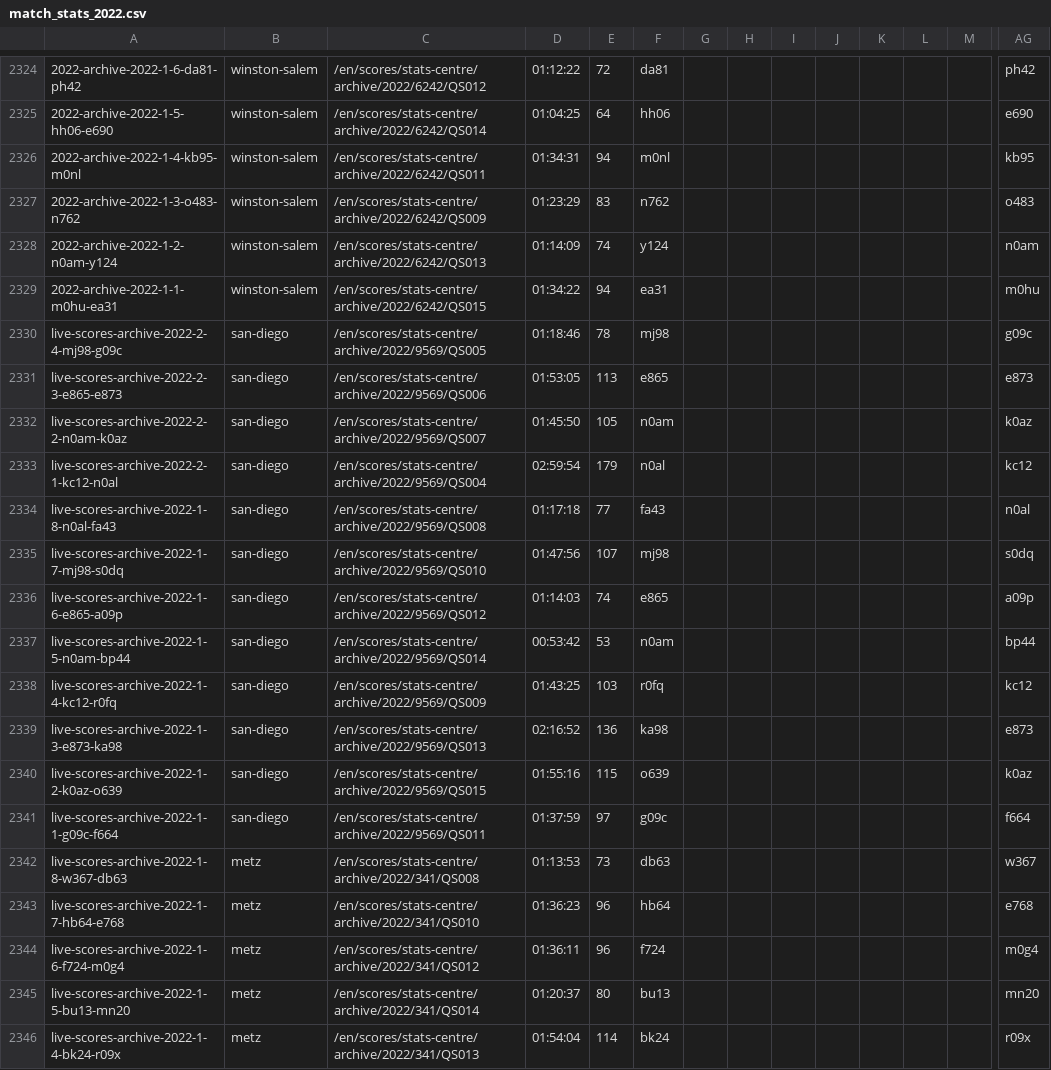
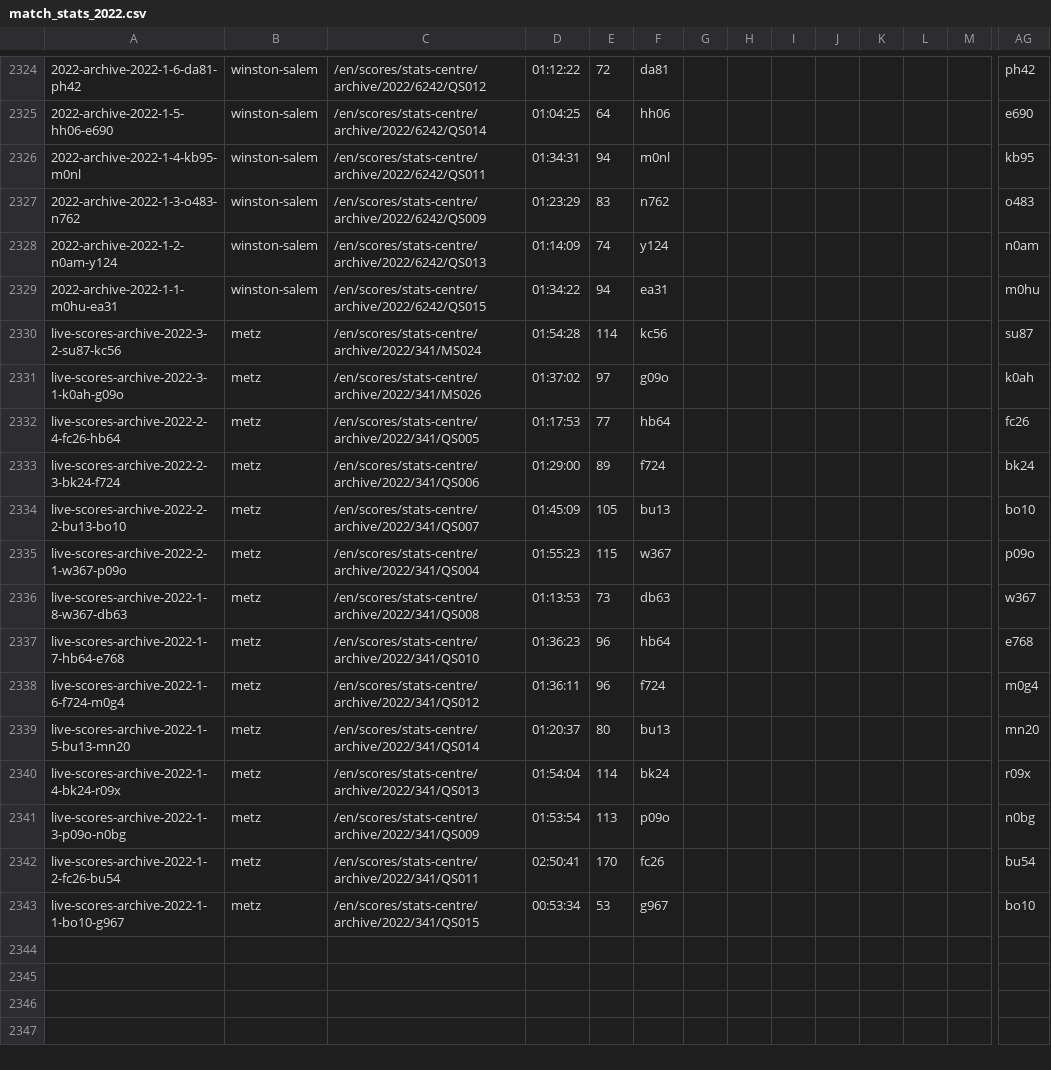
Before and after one commit to serve-and-volley/atp-world-tour-tennis-data, a CSV file: csv/3_match_stats/match_stats_2022.csv, drawn as a sheet; only a part is shown, gaps mark what is left out; the shorter side is filled out with more unchanged rows; removed rows and columns are numbered as before the commit, all else as after; rows hold the shown columns only; the diff names each change by its address in the sheet, - before the commit and + after, or states it on an @@ line.

```diff
--- a/csv/3_match_stats/match_stats_2022.csv
+++ b/csv/3_match_stats/match_stats_2022.csv
-row 2330: live-scores-archive-2022-2-4-mj98-g09c | san-diego | /en/scores/stats-centre/archive/2022/9569/QS005 | 01:18:46 | 78 | mj98 |  |  |  |  |  |  |  | g09c
-row 2331: live-scores-archive-2022-2-3-e865-e873 | san-diego | /en/scores/stats-centre/archive/2022/9569/QS006 | 01:53:05 | 113 | e865 |  |  |  |  |  |  |  | e873
-row 2332: live-scores-archive-2022-2-2-n0am-k0az | san-diego | /en/scores/stats-centre/archive/2022/9569/QS007 | 01:45:50 | 105 | n0am |  |  |  |  |  |  |  | k0az
-row 2333: live-scores-archive-2022-2-1-kc12-n0al | san-diego | /en/scores/stats-centre/archive/2022/9569/QS004 | 02:59:54 | 179 | n0al |  |  |  |  |  |  |  | kc12
-row 2334: live-scores-archive-2022-1-8-n0al-fa43 | san-diego | /en/scores/stats-centre/archive/2022/9569/QS008 | 01:17:18 | 77 | fa43 |  |  |  |  |  |  |  | n0al
-row 2335: live-scores-archive-2022-1-7-mj98-s0dq | san-diego | /en/scores/stats-centre/archive/2022/9569/QS010 | 01:47:56 | 107 | mj98 |  |  |  |  |  |  |  | s0dq
-row 2336: live-scores-archive-2022-1-6-e865-a09p | san-diego | /en/scores/stats-centre/archive/2022/9569/QS012 | 01:14:03 | 74 | e865 |  |  |  |  |  |  |  | a09p
-row 2337: live-scores-archive-2022-1-5-n0am-bp44 | san-diego | /en/scores/stats-centre/archive/2022/9569/QS014 | 00:53:42 | 53 | n0am |  |  |  |  |  |  |  | bp44
-row 2338: live-scores-archive-2022-1-4-kc12-r0fq | san-diego | /en/scores/stats-centre/archive/2022/9569/QS009 | 01:43:25 | 103 | r0fq |  |  |  |  |  |  |  | kc12
-row 2339: live-scores-archive-2022-1-3-e873-ka98 | san-diego | /en/scores/stats-centre/archive/2022/9569/QS013 | 02:16:52 | 136 | ka98 |  |  |  |  |  |  |  | e873
-row 2340: live-scores-archive-2022-1-2-k0az-o639 | san-diego | /en/scores/stats-centre/archive/2022/9569/QS015 | 01:55:16 | 115 | o639 |  |  |  |  |  |  |  | k0az
-row 2341: live-scores-archive-2022-1-1-g09c-f664 | san-diego | /en/scores/stats-centre/archive/2022/9569/QS011 | 01:37:59 | 97 | g09c |  |  |  |  |  |  |  | f664
+row 2330: live-scores-archive-2022-3-2-su87-kc56 | metz | /en/scores/stats-centre/archive/2022/341/MS024 | 01:54:28 | 114 | kc56 |  |  |  |  |  |  |  | su87
+row 2331: live-scores-archive-2022-3-1-k0ah-g09o | metz | /en/scores/stats-centre/archive/2022/341/MS026 | 01:37:02 | 97 | g09o |  |  |  |  |  |  |  | k0ah
+row 2332: live-scores-archive-2022-2-4-fc26-hb64 | metz | /en/scores/stats-centre/archive/2022/341/QS005 | 01:17:53 | 77 | hb64 |  |  |  |  |  |  |  | fc26
+row 2333: live-scores-archive-2022-2-3-bk24-f724 | metz | /en/scores/stats-centre/archive/2022/341/QS006 | 01:29:00 | 89 | f724 |  |  |  |  |  |  |  | bk24
+row 2334: live-scores-archive-2022-2-2-bu13-bo10 | metz | /en/scores/stats-centre/archive/2022/341/QS007 | 01:45:09 | 105 | bu13 |  |  |  |  |  |  |  | bo10
+row 2335: live-scores-archive-2022-2-1-w367-p09o | metz | /en/scores/stats-centre/archive/2022/341/QS004 | 01:55:23 | 115 | w367 |  |  |  |  |  |  |  | p09o
```
